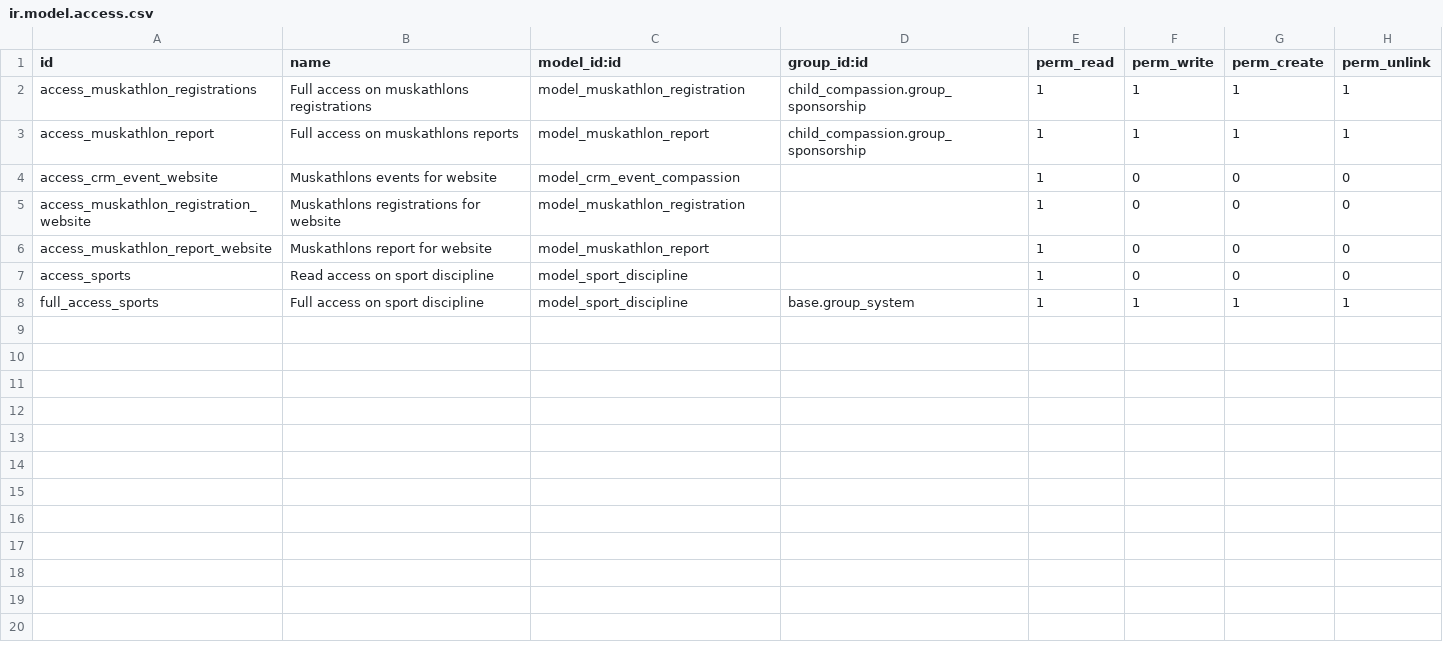
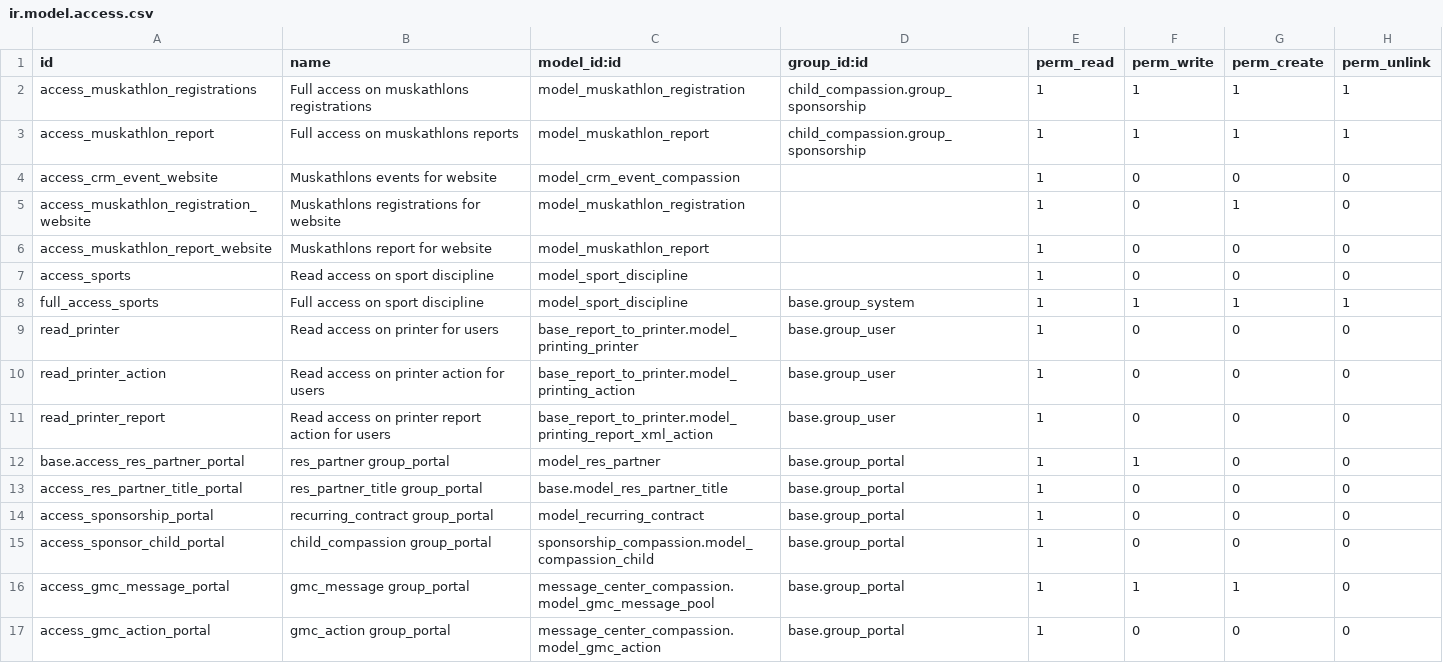
Before and after one commit to CompassionCH/compassion-switzerland, a CSV file: muskathlon/security/ir.model.access.csv, drawn as a sheet.

```diff
--- a/muskathlon/security/ir.model.access.csv
+++ b/muskathlon/security/ir.model.access.csv
@@ -4,3 +4,3 @@ access_muskathlon_report,Full access on muskathlons reports,model_muskathlon_rep
 access_crm_event_website,Muskathlons events for website,model_crm_event_compassion,,1,0,0,0
-access_muskathlon_registration_website,Muskathlons registrations for website,model_muskathlon_registration,,1,0,0,0
+access_muskathlon_registration_website,Muskathlons registrations for website,model_muskathlon_registration,,1,0,1,0
 access_muskathlon_report_website,Muskathlons report for website,model_muskathlon_report,,1,0,0,0
@@ -8 +8,10 @@ access_sports,Read access on sport discipline,model_sport_discipline,,1,0,0,0
 full_access_sports,Full access on sport discipline,model_sport_discipline,base.group_system,1,1,1,1
+read_printer,Read access on printer for users,base_report_to_printer.model_printing_printer,base.group_user,1,0,0,0
+read_printer_action,Read access on printer action for users,base_report_to_printer.model_printing_action,base.group_user,1,0,0,0
+read_printer_report,Read access on printer report action for users,base_report_to_printer.model_printing_report_xml_action,base.group_user,1,0,0,0
+base.access_res_partner_portal,res_partner group_portal,model_res_partner,base.group_portal,1,1,0,0
+access_res_partner_title_portal,res_partner_title group_portal,base.model_res_partner_title,base.group_portal,1,0,0,0
+access_sponsorship_portal,recurring_contract group_portal,model_recurring_contract,base.group_portal,1,0,0,0
+access_sponsor_child_portal,child_compassion group_portal,sponsorship_compassion.model_compassion_child,base.group_portal,1,0,0,0
+access_gmc_message_portal,gmc_message group_portal,message_center_compassion.model_gmc_message_pool,base.group_portal,1,1,1,0
+access_gmc_action_portal,gmc_action group_portal,message_center_compassion.model_gmc_action,base.group_portal,1,0,0,0
```
Also changed, not shown: partner_compassion/security/ir.model.access.csv, 51 other files.
